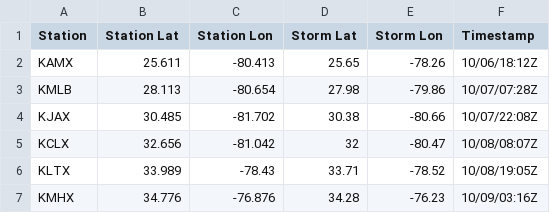
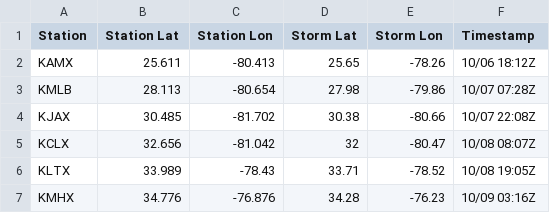
Before and after one commit to Luigi728/ExtraTrack_Github, a CSV file: Radar_Meteo/Project/Stations_Loc.csv, drawn as a sheet.

```diff
--- a/Radar_Meteo/Project/Stations_Loc.csv
+++ b/Radar_Meteo/Project/Stations_Loc.csv
@@ -1,7 +1,7 @@
 Station,Station Lat,Station Lon,Storm Lat,Storm Lon,Timestamp
-KAMX,25.611,-80.413,25.65,-78.26,10/06/18:12Z
-KMLB,28.113,-80.654,27.98,-79.86,10/07/07:28Z
-KJAX,30.485,-81.702,30.38,-80.66,10/07/22:08Z
-KCLX,32.656,-81.042,32,-80.47,10/08/08:07Z
-KLTX,33.989,-78.43,33.71,-78.52,10/08/19:05Z
-KMHX,34.776,-76.876,34.28,-76.23,10/09/03:16Z
+KAMX,25.611,-80.413,25.65,-78.26,10/06 18:12Z
+KMLB,28.113,-80.654,27.98,-79.86,10/07 07:28Z
+KJAX,30.485,-81.702,30.38,-80.66,10/07 22:08Z
+KCLX,32.656,-81.042,32,-80.47,10/08 08:07Z
+KLTX,33.989,-78.43,33.71,-78.52,10/08 19:05Z
+KMHX,34.776,-76.876,34.28,-76.23,10/09 03:16Z
```
Also changed, not shown: 8 other files.
